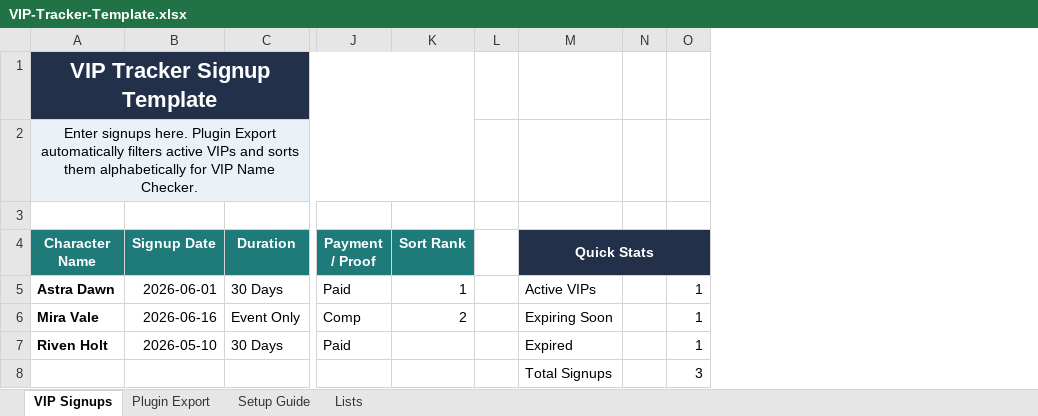
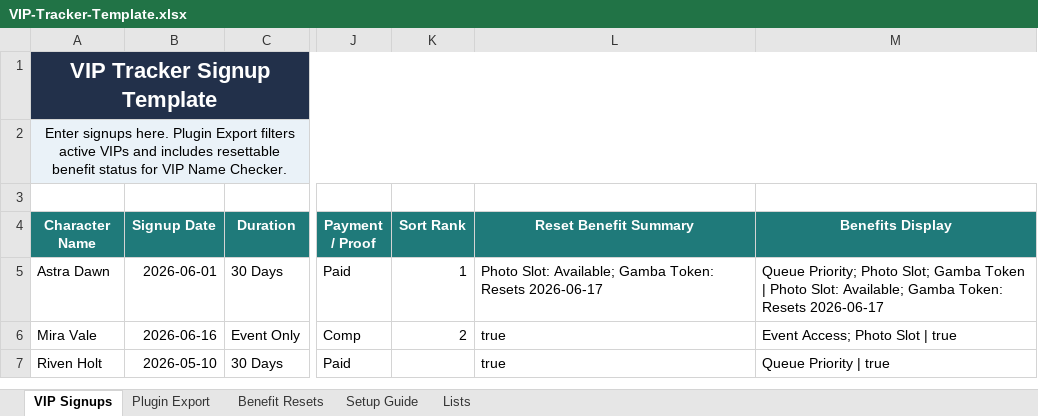
Before and after one commit to Tuconei/VIP-Manager, an Excel workbook: templates/VIP-Tracker-Template.xlsx, sheet VIP Signups, drawn as a sheet; only a part is shown, gaps mark what is left out; values as stored, in another font and other column widths than the file's, no borders; conditional formats not drawn; removed rows and columns are numbered as before the commit, all else as after; rows hold the shown columns only; the diff names each change by its address in the sheet, - before the commit and + after, or states it on an @@ line.

Commit message:
Add resettable benefit tracking to template

```diff
--- a/templates/VIP-Tracker-Template.xlsx (sheet VIP Signups)
+++ b/templates/VIP-Tracker-Template.xlsx (sheet VIP Signups)
+sheet tab: Benefit Resets
-column L, empty
-column M (Quick Stats), rows 5-7: Active VIPs | Expiring Soon | Expired
-column N, empty
-column O, rows 5-7: all 1
+column L (Reset Benefit Summary), rows 5-7: Photo Slot: Available; Gamba Token: Resets 2026-06-17 | true | true
+column M (Benefits Display), rows 5-7: Queue Priority; Photo Slot; Gamba Token | Photo Slot: Available; Gamba Token: Resets 2026-06-17 | Event Access; Photo Slot | true | Queue Priority | true
-A2 (Character Name): …Plugin Export automatically filters active VIPs and sorts them alphabetically for VIP…
+A2 (Character Name): …Plugin Export filters active VIPs and includes resettable benefit status for VIP…
-A5:A7 bold: on
+A5:A7 bold: off
-row 8:  |  |  |  |  |  | Total Signups |  | 3
```
Also changed, not shown: sheet Lists, sheet Setup Guide, sheet Plugin Export, 1 other file.
